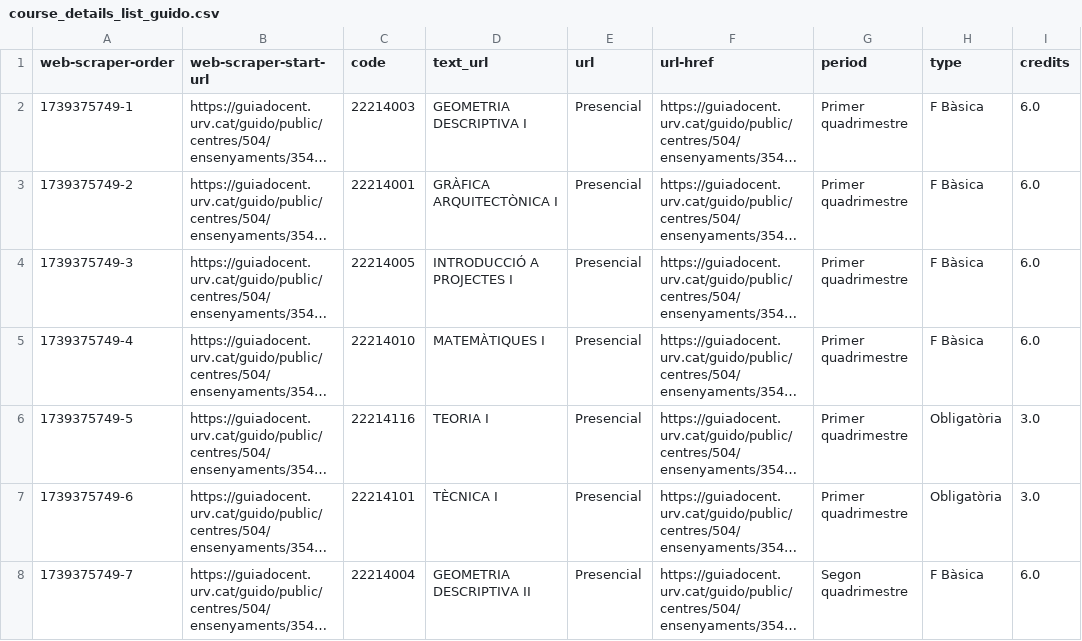
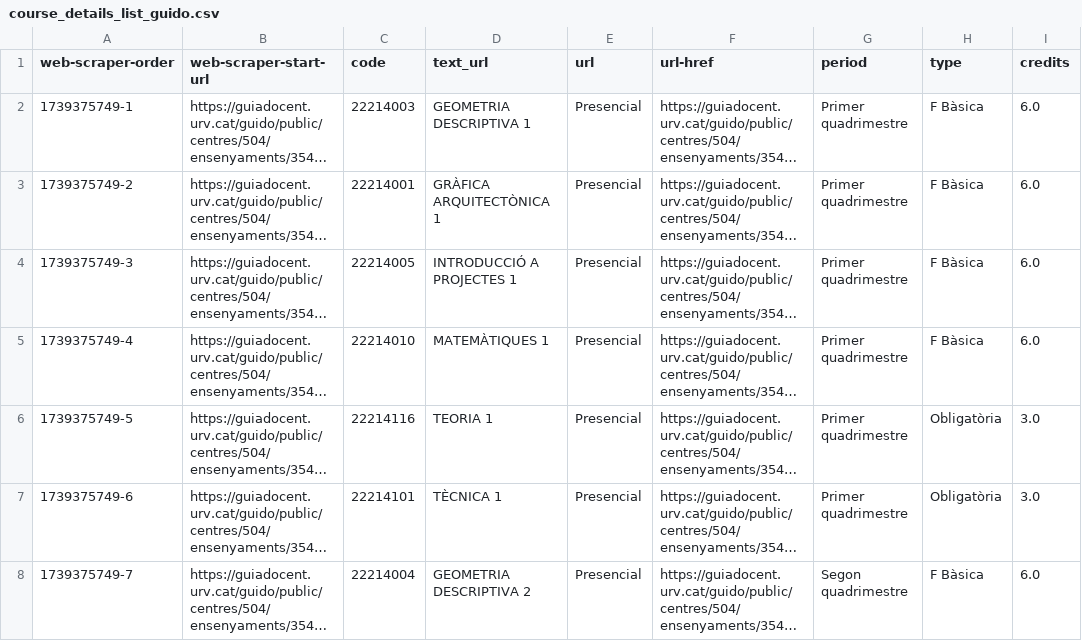
Before and after one commit to geourv/urv-sdgs-tracker, a CSV file: data/course_details_list_guido.csv, drawn as a sheet; only a part is shown; long unchanged cells end in …; the diff covers the shown part only; the diff names each change by its address in the sheet, - before the commit and + after, or states it on an @@ line.

```diff
--- a/data/course_details_list_guido.csv
+++ b/data/course_details_list_guido.csv
-D2 (text_url): GEOMETRIA DESCRIPTIVA I
+D2 (text_url): GEOMETRIA DESCRIPTIVA 1
-D3 (text_url): GRÀFICA ARQUITECTÒNICA I
+D3 (text_url): GRÀFICA ARQUITECTÒNICA 1
-D4 (text_url): INTRODUCCIÓ A PROJECTES I
+D4 (text_url): INTRODUCCIÓ A PROJECTES 1
-D5 (text_url): MATEMÀTIQUES I
+D5 (text_url): MATEMÀTIQUES 1
-D6 (text_url): TEORIA I
+D6 (text_url): TEORIA 1
-D7 (text_url): TÈCNICA I
+D7 (text_url): TÈCNICA 1
-D8 (text_url): GEOMETRIA DESCRIPTIVA II
+D8 (text_url): GEOMETRIA DESCRIPTIVA 2
```
Also changed, not shown: 31 edited cells elsewhere in this file, 5 other files.
